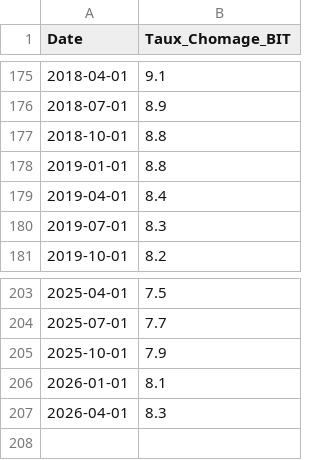
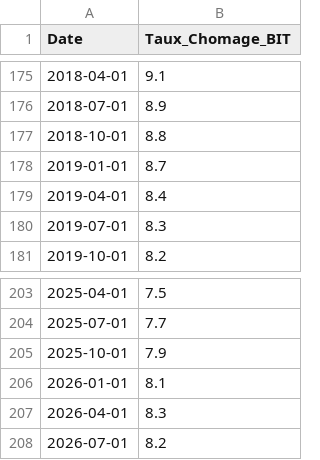
Before and after one commit to baptistesoulard/housing-market, a CSV file: data_manual_input/taux-chomage-bit.csv, drawn as a sheet; only a part is shown, gaps mark what is left out.

```diff
--- a/data_manual_input/taux-chomage-bit.csv
+++ b/data_manual_input/taux-chomage-bit.csv
@@ -177,3 +177,3 @@ Date,Taux_Chomage_BIT
 2018-10-01,8.8
-2019-01-01,8.8
+2019-01-01,8.7
 2019-04-01,8.4
@@ -207 +207,2 @@ Date,Taux_Chomage_BIT
 2026-04-01,8.3
+2026-07-01,8.2
```
Also changed, not shown: data/forecast_archive.csv, data/macro.csv, 9 other files.
